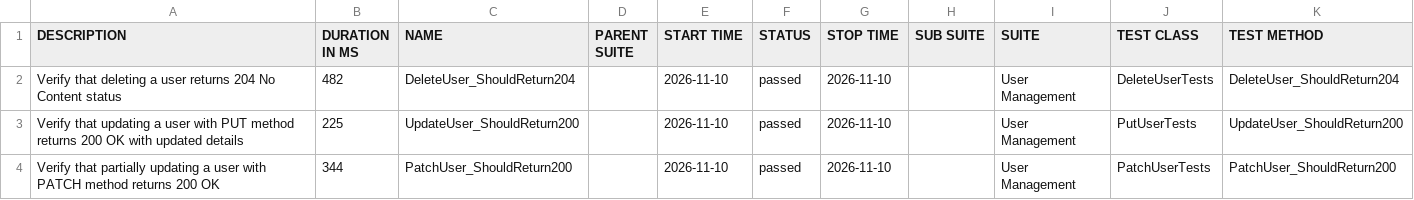
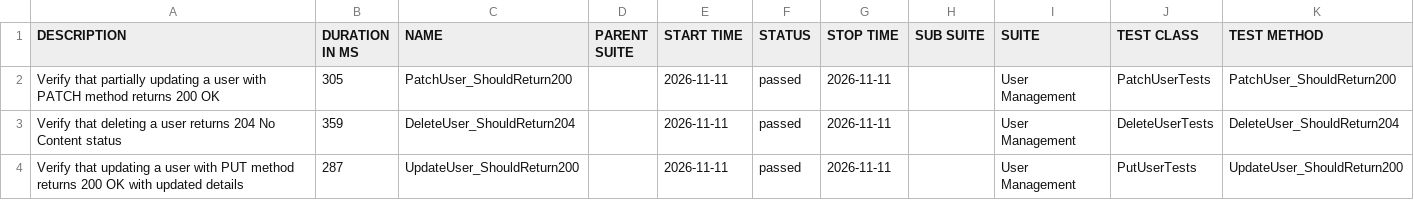
Before and after one commit to ITTVaidantGarg/Reqres-Api-GithubAction, a CSV file: regression/data/suites.csv, drawn as a sheet.

```diff
--- a/regression/data/suites.csv
+++ b/regression/data/suites.csv
@@ -1,4 +1,4 @@
 "DESCRIPTION","DURATION IN MS","NAME","PARENT SUITE","START TIME","STATUS","STOP TIME","SUB SUITE","SUITE","TEST CLASS","TEST METHOD"
-"Verify that deleting a user returns 204 No Content status","482","DeleteUser_ShouldReturn204","","2026-11-10","passed","2026-11-10","","User Management","DeleteUserTests","DeleteUser_ShouldReturn204"
-"Verify that updating a user with PUT method returns 200 OK with updated details","225","UpdateUser_ShouldReturn200","","2026-11-10","passed","2026-11-10","","User Management","PutUserTests","UpdateUser_ShouldReturn200"
-"Verify that partially updating a user with PATCH method returns 200 OK","344","PatchUser_ShouldReturn200","","2026-11-10","passed","2026-11-10","","User Management","PatchUserTests","PatchUser_ShouldReturn200"
+"Verify that partially updating a user with PATCH method returns 200 OK","305","PatchUser_ShouldReturn200","","2026-11-11","passed","2026-11-11","","User Management","PatchUserTests","PatchUser_ShouldReturn200"
+"Verify that deleting a user returns 204 No Content status","359","DeleteUser_ShouldReturn204","","2026-11-11","passed","2026-11-11","","User Management","DeleteUserTests","DeleteUser_ShouldReturn204"
+"Verify that updating a user with PUT method returns 200 OK with updated details","287","UpdateUser_ShouldReturn200","","2026-11-11","passed","2026-11-11","","User Management","PutUserTests","UpdateUser_ShouldReturn200"
```
Also changed, not shown: 25 other files.
